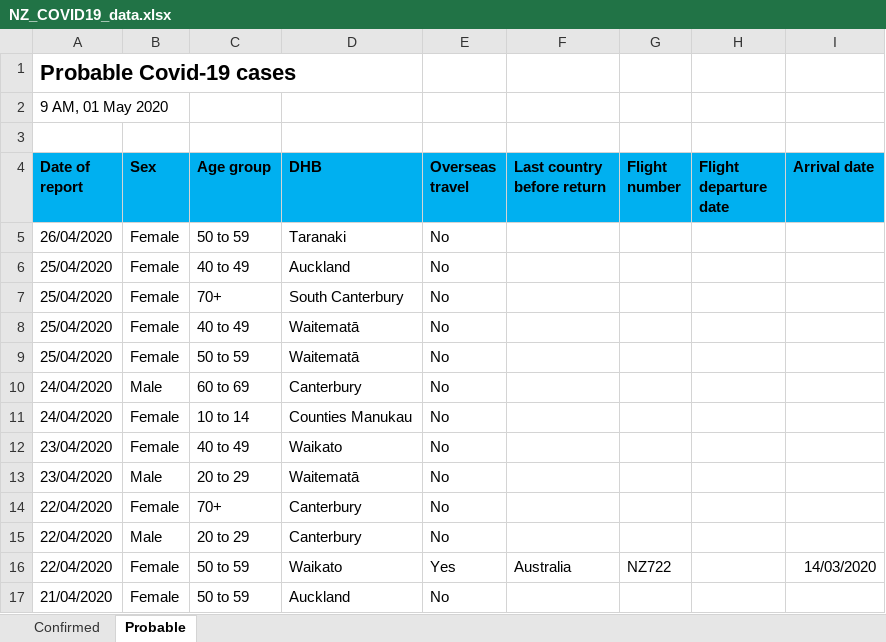
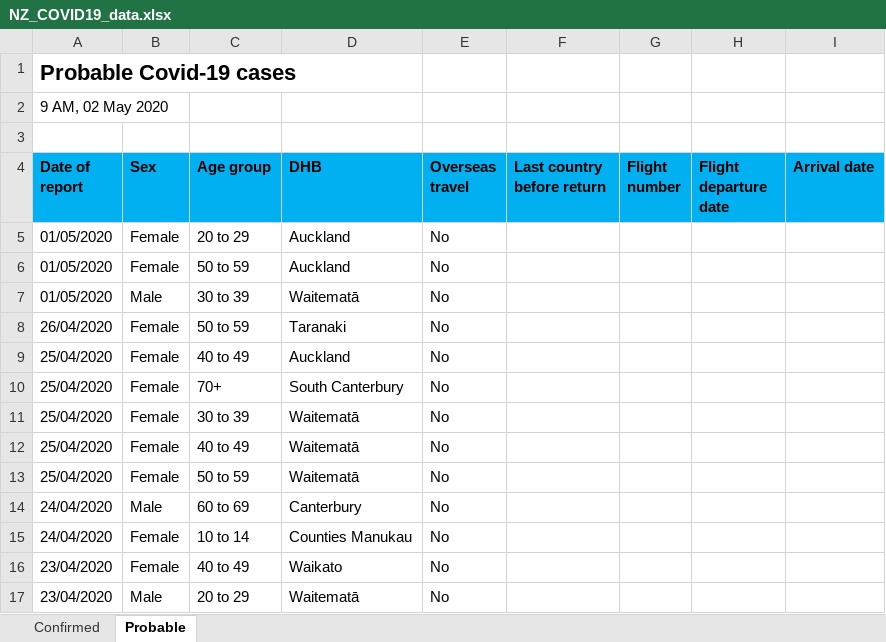
Before and after one commit to sirselim/covid_analysis, an Excel workbook: data/NZ_COVID19_data.xlsx, sheet Probable, drawn as a sheet; only a part is shown; the shorter side is filled out with more unchanged rows; values as stored, in another font and other column widths than the file's, no borders; the diff names each change by its address in the sheet, - before the commit and + after, or states it on an @@ line.

```diff
--- a/data/NZ_COVID19_data.xlsx (sheet Probable)
+++ b/data/NZ_COVID19_data.xlsx (sheet Probable)
-A2 (Date of report): 9 AM, 01 May 2020
+A2 (Date of report): 9 AM, 02 May 2020
+row 5: 01/05/2020 | Female | 20 to 29 | Auckland | No
+row 6: 01/05/2020 | Female | 50 to 59 | Auckland | No
+row 7: 01/05/2020 | Male | 30 to 39 | Waitematā | No
+row 11: 25/04/2020 | Female | 30 to 39 | Waitematā | No
```
Also changed, not shown: sheet Confirmed, 9 other files.
